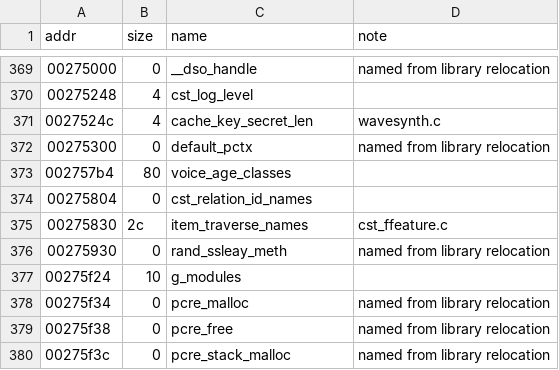
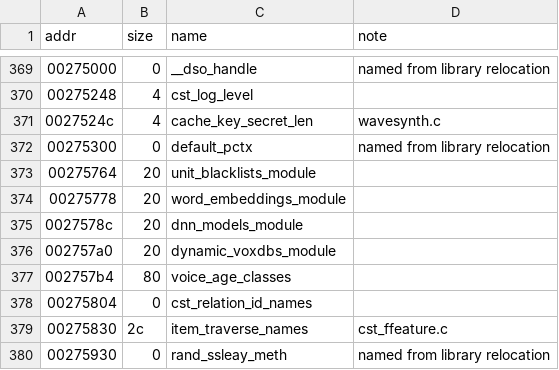
Before and after one commit to sweetbbak/open-ivona, a TSV file: symbols/libttsivonavoice.data.tsv, drawn as a sheet; only a part is shown, gaps mark what is left out; the shorter side is filled out with more unchanged rows.

```diff
--- a/symbols/libttsivonavoice.data.tsv
+++ b/symbols/libttsivonavoice.data.tsv
@@ -372,2 +372,6 @@ addr	size	name	note
 00275300	0	default_pctx	named from library relocation
+00275764	20	unit_blacklists_module	
+00275778	20	word_embeddings_module	
+0027578c	20	dnn_models_module	
+002757a0	20	dynamic_voxdbs_module	
 002757b4	80	voice_age_classes	
```
Also changed, not shown: symbols/libttsivonavoice.funcs.tsv, 4 other files.
